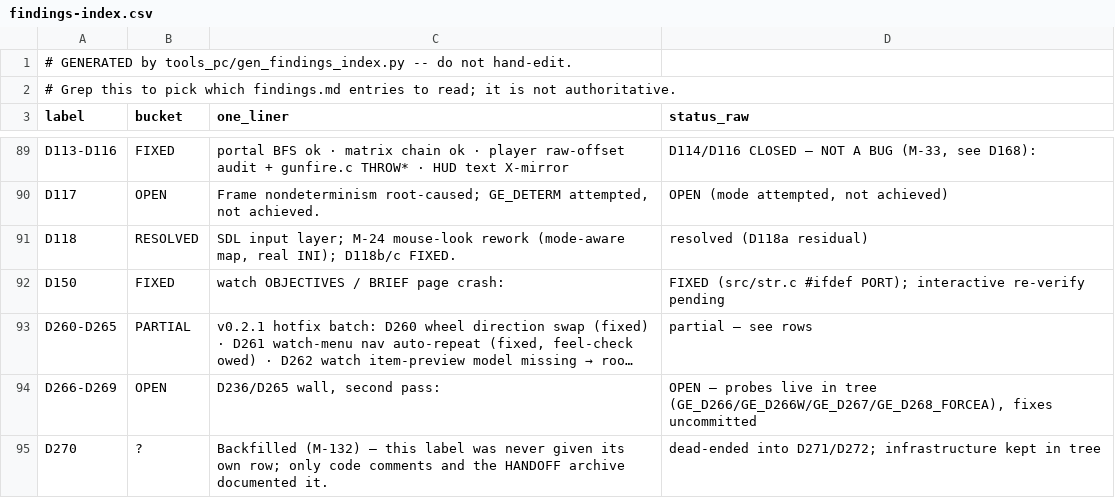
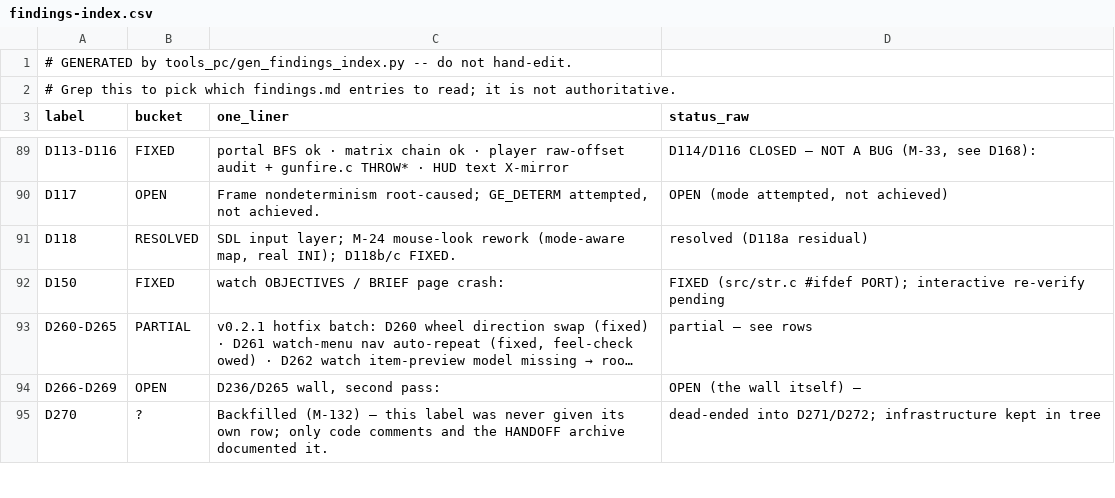
Before and after one commit to Sleepsong/goldeneye-pc-port, a CSV file: docs/dev/findings-index.csv, drawn as a sheet; only a part is shown, gaps mark what is left out; the diff covers the shown part only.

Commit message:
docs: v0.3.0 release prep — D251 closed, security page published, notes cleanup
- release-notes: drop the internal 'carried forward' meta paragraph; move the
  D251 bottom-row duplication out of Known Issues into the F10 fix bullet
  (no longer occurring per user live playtest of the D304 build)
- findings: close D251's last symptom; mark D304 live F10 playtest done;
  de-stale D266/D271 'uncommitted' cells (landed in 532092c7); regen index CSV
- README: link the security & fidelity status page
- docs/security-and-fidelity-status.md: publish — re-verified for v0.3.0 on
  2026-09-18 (bundle contents, no-networking source check, asset converter);
  D271 now landed; D284 RNG history reworded as found-and-fixed pre-v0.3.0

Verified: build-pc.sh ntsc-final clean (243/243); tools_pc/verify.sh sweep
21/21 PASS on this tree (scratch/verify_sweep_v030_final.json).

```diff
--- a/docs/dev/findings-index.csv
+++ b/docs/dev/findings-index.csv
@@ -93,3 +93,3 @@ D150,FIXED,watch OBJECTIVES / BRIEF page crash:,FIXED (src/str.c #ifdef PORT); i
 D260-D265,PARTIAL,"v0.2.1 hotfix batch: D260 wheel direction swap (fixed) · D261 watch-menu nav auto-repeat (fixed, feel-check owed) · D262 watch item-preview model missing → roo…",partial — see rows
-D266-D269,OPEN,"D236/D265 wall, second pass:","OPEN — probes live in tree (GE_D266/GE_D266W/GE_D267/GE_D268_FORCEA), fixes uncommitted"
+D266-D269,OPEN,"D236/D265 wall, second pass:",OPEN (the wall itself) —
 D270,?,Backfilled (M-132) — this label was never given its own row; only code comments and the HANDOFF archive documented it.,dead-ended into D271/D272; infrastructure kept in tree
```
Also changed, not shown: 3 added rows and 7 edited cells elsewhere in this file, 4 other files.
